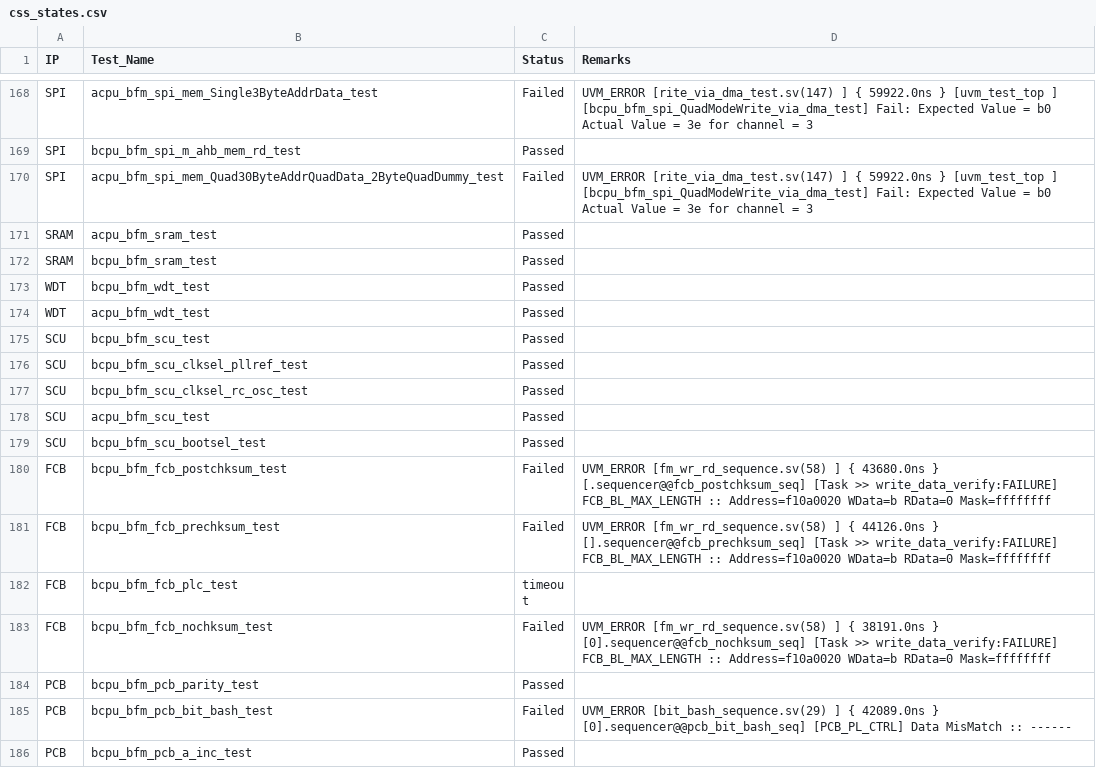
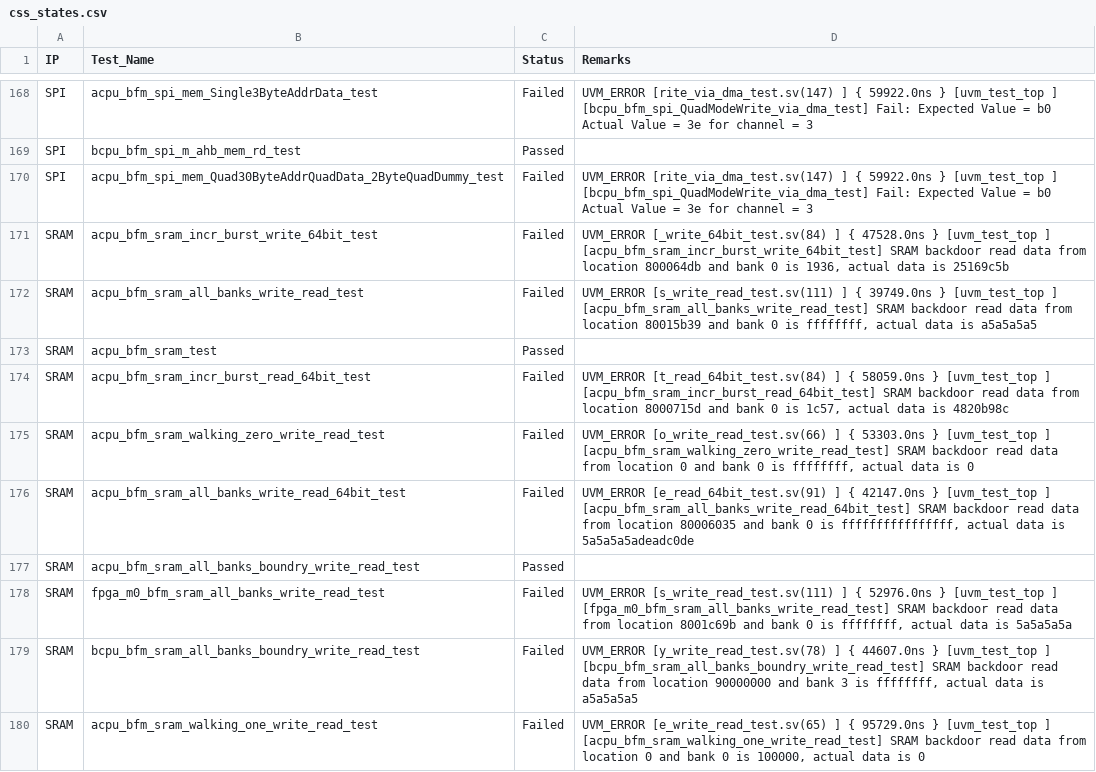
Before and after one commit to mahmoodulhassan-rs/dash_baord, a CSV file: css_states.csv, drawn as a sheet; only a part is shown, gaps mark what is left out; the shorter side is filled out with more unchanged rows; the diff covers the shown part only; the diff names each change by its address in the sheet, - before the commit and + after, or states it on an @@ line.

Commit message:
SRAM Added

```diff
--- a/css_states.csv
+++ b/css_states.csv
+row 171: SRAM | acpu_bfm_sram_incr_burst_write_64bit_test | Failed | UVM_ERROR [_write_64bit_test.sv(84) ] { 47528.0ns } [uvm_test_top ] [acpu_bfm_sram_incr_burst_write_64bit_test] SRAM backdoor read data from location 800064db and bank 0 is 1936, actual data is 25169c5b
+row 172: SRAM | acpu_bfm_sram_all_banks_write_read_test | Failed | UVM_ERROR [s_write_read_test.sv(111) ] { 39749.0ns } [uvm_test_top ] [acpu_bfm_sram_all_banks_write_read_test] SRAM backdoor read data from location 80015b39 and bank 0 is ffffffff, actual data is a5a5a5a5
+row 174: SRAM | acpu_bfm_sram_incr_burst_read_64bit_test | Failed | UVM_ERROR [t_read_64bit_test.sv(84) ] { 58059.0ns } [uvm_test_top ] [acpu_bfm_sram_incr_burst_read_64bit_test] SRAM backdoor read data from location 8000715d and bank 0 is 1c57, actual data is 4820b98c
+row 175: SRAM | acpu_bfm_sram_walking_zero_write_read_test | Failed | UVM_ERROR [o_write_read_test.sv(66) ] { 53303.0ns } [uvm_test_top ] [acpu_bfm_sram_walking_zero_write_read_test] SRAM backdoor read data from location 0 and bank 0 is ffffffff, actual data is 0
+row 176: SRAM | acpu_bfm_sram_all_banks_write_read_64bit_test | Failed | UVM_ERROR [e_read_64bit_test.sv(91) ] { 42147.0ns } [uvm_test_top ] [acpu_bfm_sram_all_banks_write_read_64bit_test] SRAM backdoor read data from location 80006035 and bank 0 is ffffffffffffffff, actual data is 5a5a5a5adeadc0de
+row 177: SRAM | acpu_bfm_sram_all_banks_boundry_write_read_test | Passed
+row 178: SRAM | fpga_m0_bfm_sram_all_banks_write_read_test | Failed | UVM_ERROR [s_write_read_test.sv(111) ] { 52976.0ns } [uvm_test_top ] [fpga_m0_bfm_sram_all_banks_write_read_test] SRAM backdoor read data from location 8001c69b and bank 0 is ffffffff, actual data is 5a5a5a5a
+row 179: SRAM | bcpu_bfm_sram_all_banks_boundry_write_read_test | Failed | UVM_ERROR [y_write_read_test.sv(78) ] { 44607.0ns } [uvm_test_top ] [bcpu_bfm_sram_all_banks_boundry_write_read_test] SRAM backdoor read data from location 90000000 and bank 3 is ffffffff, actual data is a5a5a5a5
+row 180: SRAM | acpu_bfm_sram_walking_one_write_read_test | Failed | UVM_ERROR [e_write_read_test.sv(65) ] { 95729.0ns } [uvm_test_top ] [acpu_bfm_sram_walking_one_write_read_test] SRAM backdoor read data from location 0 and bank 0 is 100000, actual data is 0
```
Also changed, not shown: 9 added rows elsewhere in this file.
